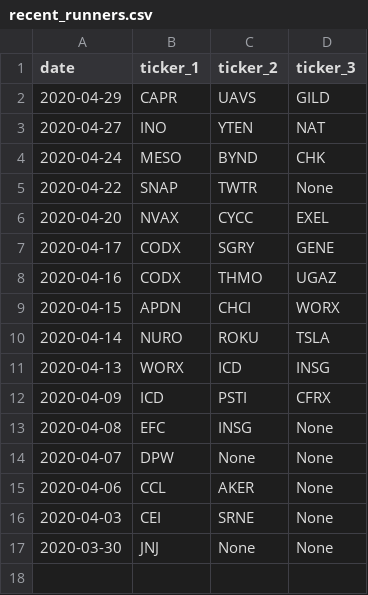
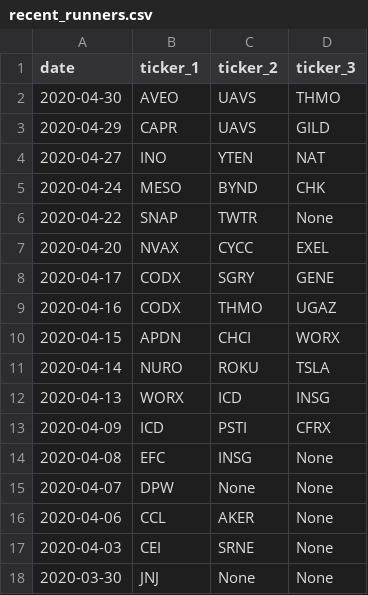
Before and after one commit to isakson98/Auxillary-Trading-Application, a CSV file: recent_runners.csv, drawn as a sheet.

```diff
--- a/recent_runners.csv
+++ b/recent_runners.csv
@@ -1,2 +1,3 @@
 date,ticker_1,ticker_2,ticker_3
+2020-04-30,AVEO,UAVS,THMO
 2020-04-29,CAPR,UAVS,GILD
```
Also changed, not shown: 6 other files.
